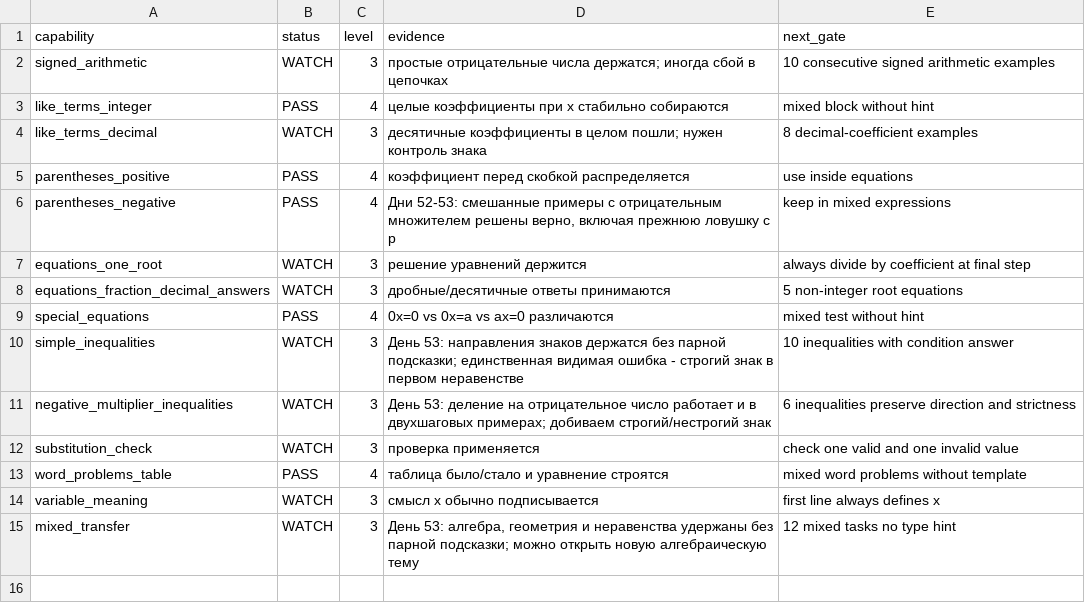
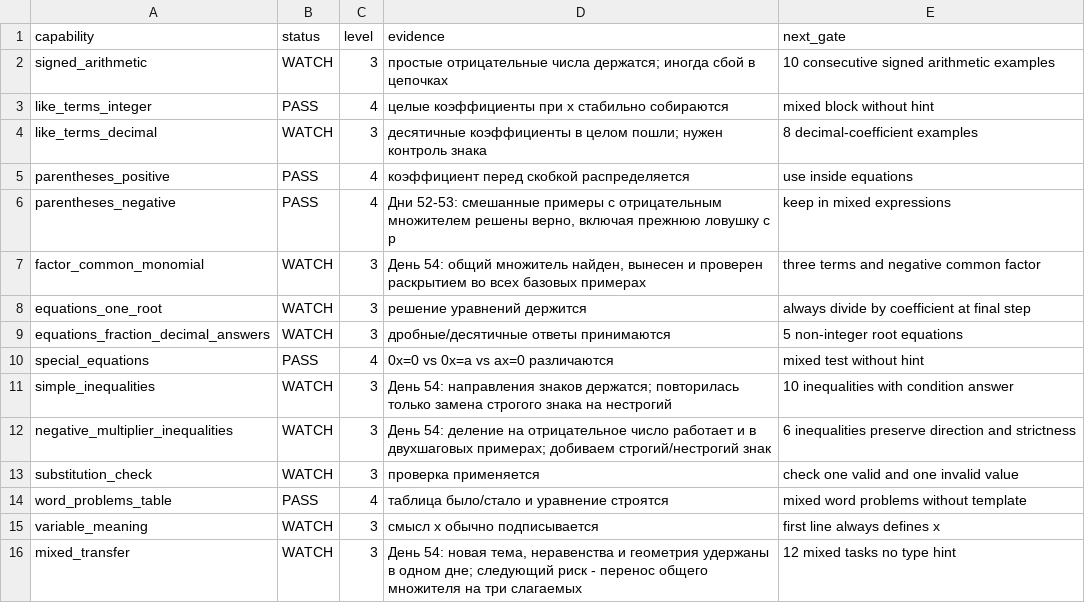
Before and after one commit to aloschilov/nastyushik-math-skill-stack, a CSV file: data/capability_matrix.csv, drawn as a sheet.

```diff
--- a/data/capability_matrix.csv
+++ b/data/capability_matrix.csv
@@ -6,2 +6,3 @@ parentheses_positive,PASS,4,"коэффициент перед скобкой р
 parentheses_negative,PASS,4,"Дни 52-53: смешанные примеры с отрицательным множителем решены верно, включая прежнюю ловушку с p",keep in mixed expressions
+factor_common_monomial,WATCH,3,"День 54: общий множитель найден, вынесен и проверен раскрытием во всех базовых примерах",three terms and negative common factor
 equations_one_root,WATCH,3,"решение уравнений держится",always divide by coefficient at final step
@@ -9,4 +10,4 @@ equations_fraction_decimal_answers,WATCH,3,"дробные/десятичные
 special_equations,PASS,4,"0x=0 vs 0x=a vs ax=0 различаются",mixed test without hint
-simple_inequalities,WATCH,3,"День 53: направления знаков держатся без парной подсказки; единственная видимая ошибка - строгий знак в первом неравенстве",10 inequalities with condition answer
-negative_multiplier_inequalities,WATCH,3,"День 53: деление на отрицательное число работает и в двухшаговых примерах; добиваем строгий/нестрогий знак",6 inequalities preserve direction and strictness
+simple_inequalities,WATCH,3,"День 54: направления знаков держатся; повторилась только замена строгого знака на нестрогий",10 inequalities with condition answer
+negative_multiplier_inequalities,WATCH,3,"День 54: деление на отрицательное число работает и в двухшаговых примерах; добиваем строгий/нестрогий знак",6 inequalities preserve direction and strictness
 substitution_check,WATCH,3,"проверка применяется",check one valid and one invalid value
@@ -14,2 +15,2 @@ word_problems_table,PASS,4,"таблица было/стало и уравнен
 variable_meaning,WATCH,3,"смысл x обычно подписывается",first line always defines x
-mixed_transfer,WATCH,3,"День 53: алгебра, геометрия и неравенства удержаны без парной подсказки; можно открыть новую алгебраическую тему",12 mixed tasks no type hint
+mixed_transfer,WATCH,3,"День 54: новая тема, неравенства и геометрия удержаны в одном дне; следующий риск - перенос общего множителя на три слагаемых",12 mixed tasks no type hint
```
Also changed, not shown: data/artifacts_manifest.csv, 12 other files.
